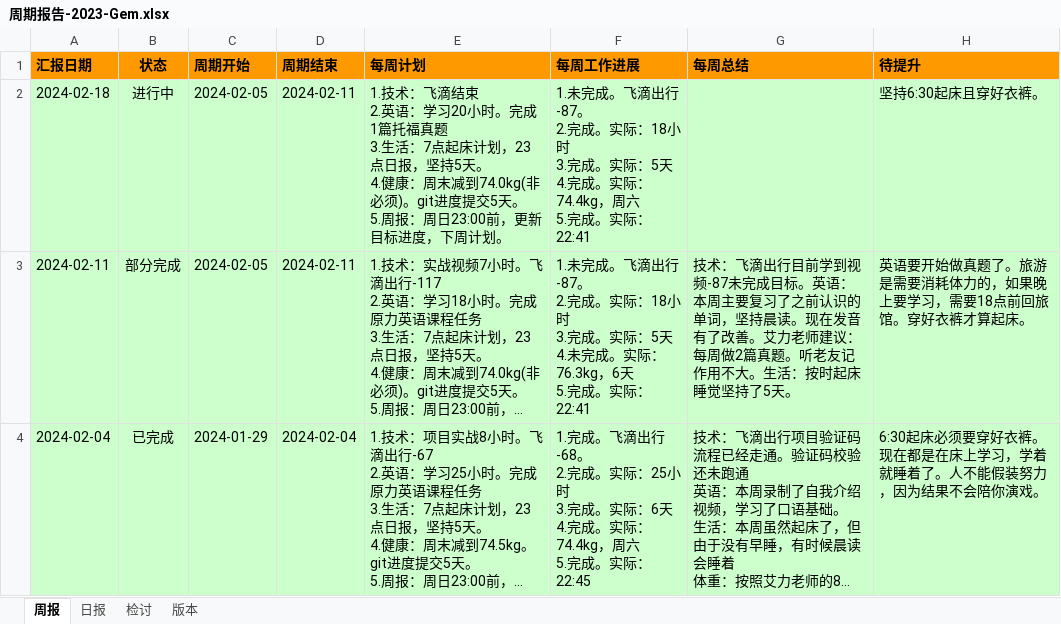
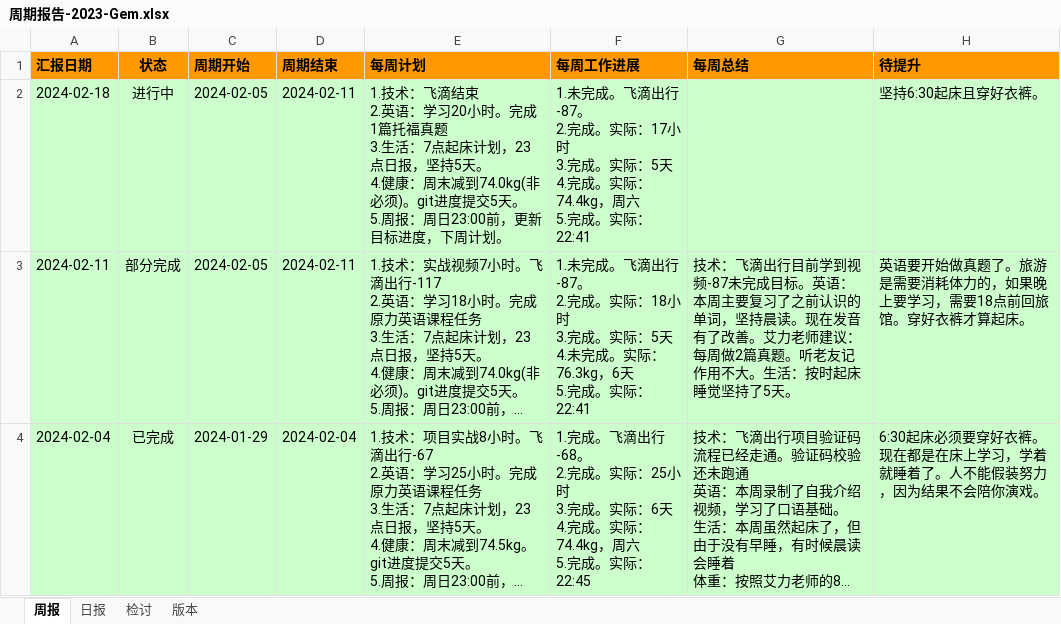
Before and after one commit to namelessmyth/beFreeCoder, an Excel workbook: docs/report/周期报告-2023-Gem.xlsx, sheet 周报, drawn as a sheet; only a part is shown; long unchanged cells end in …; values as stored, in another font and other column widths than the file's, no borders; conditional formats not drawn; ↵ is a line break in a cell; the diff names each change by its address in the sheet, - before the commit and + after, or states it on an @@ line.

```diff
--- a/docs/report/周期报告-2023-Gem.xlsx (sheet 周报)
+++ b/docs/report/周期报告-2023-Gem.xlsx (sheet 周报)
-F2 (每周工作进展): …。实际：18小时 ↵ 3.…
+F2 (每周工作进展): …。实际：17小时 ↵ 3.…
```
Also changed, not shown: sheet 日报, 4 other files.
